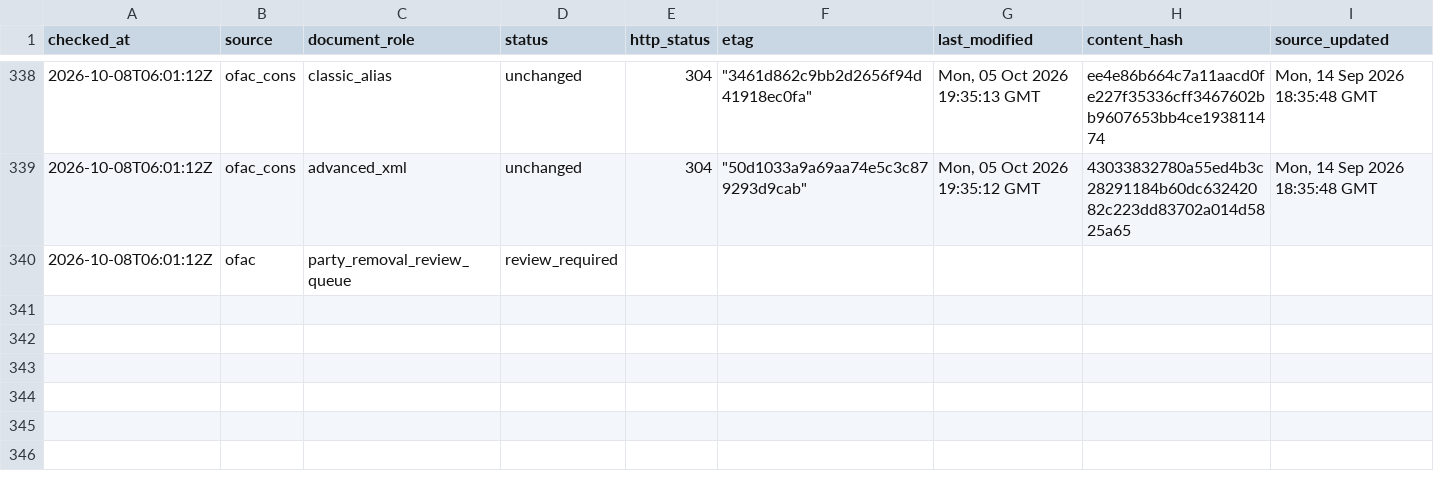
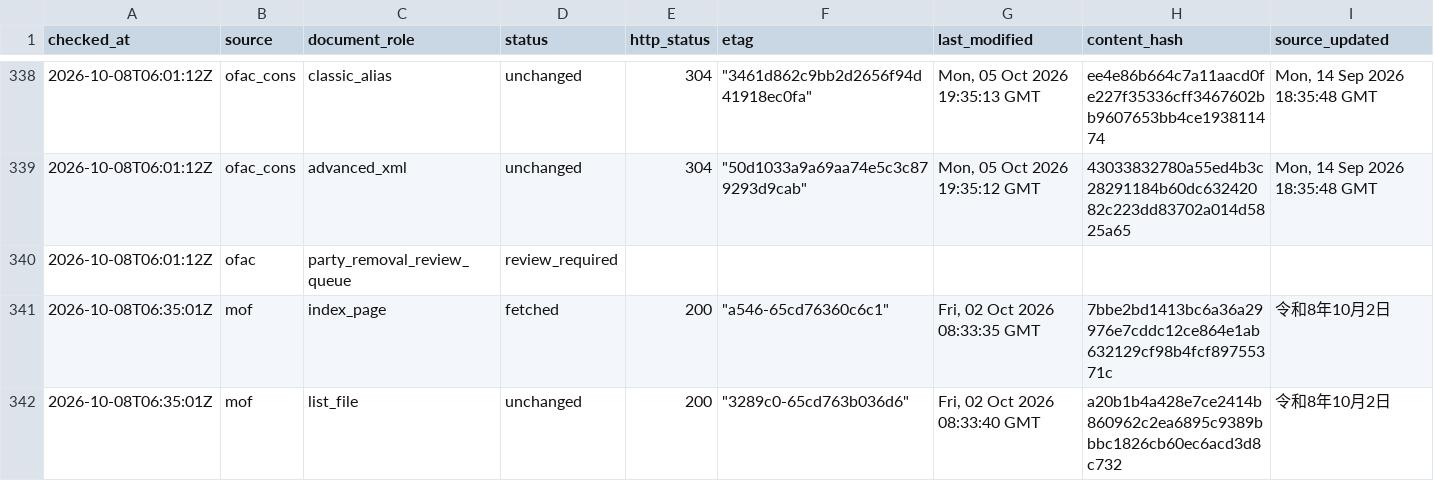
Before and after one commit to kenmizuno-cpu/sanctions-watch, a CSV file: data/source_audit/2026-10.csv, drawn as a sheet; only a part is shown, gaps mark what is left out; rows hold the shown columns only; the diff names each change by its address in the sheet, - before the commit and + after, or states it on an @@ line.

```diff
--- a/data/source_audit/2026-10.csv
+++ b/data/source_audit/2026-10.csv
+row 341: 2026-10-08T06:35:01Z | mof | index_page | fetched | 200 | "a546-65cd76360c6c1" | Fri, 02 Oct 2026 08:33:35 GMT | 7bbe2bd1413bc6a36a29976e7cddc12ce864e1ab632129cf98b4fcf89755371c | 令和8年10月2日
+row 342: 2026-10-08T06:35:01Z | mof | list_file | unchanged | 200 | "3289c0-65cd763b036d6" | Fri, 02 Oct 2026 08:33:40 GMT | a20b1b4a428e7ce2414b860962c2ea6895c9389bbbc1826cb60ec6acd3d8c732 | 令和8年10月2日
```
Also changed, not shown: data/dashboard/status.csv, data/heartbeat/2026-10.csv.
